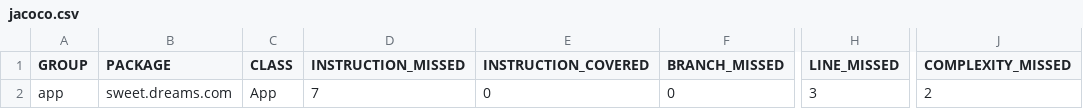
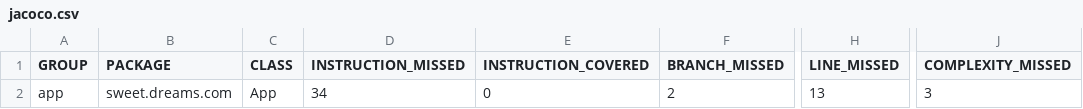
Before and after one commit to Boro2001/cukiernia, a CSV file: target/site/jacoco/jacoco.csv, drawn as a sheet; only a part is shown, gaps mark what is left out; the diff names each change by its address in the sheet, - before the commit and + after, or states it on an @@ line.

```diff
--- a/target/site/jacoco/jacoco.csv
+++ b/target/site/jacoco/jacoco.csv
-D2 (INSTRUCTION_MISSED): 7
+D2 (INSTRUCTION_MISSED): 34
-F2 (BRANCH_MISSED): 0
+F2 (BRANCH_MISSED): 2
-H2 (LINE_MISSED): 3
+H2 (LINE_MISSED): 13
-J2 (COMPLEXITY_MISSED): 2
+J2 (COMPLEXITY_MISSED): 3
```
Also changed, not shown: 12 other files.
